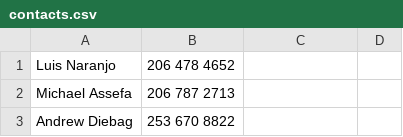
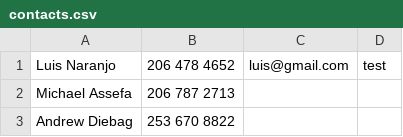
Before and after one commit to luisnaranjo733/pdtTools, a CSV file: contacts.csv, drawn as a sheet; only a part is shown.

```diff
--- a/contacts.csv
+++ b/contacts.csv
@@ -1,2 +1,2 @@
-Luis Naranjo, 206 478 4652
+Luis Naranjo, 206 478 4652, luis@gmail.com, test
 Michael Assefa, 206 787 2713
```
Also changed, not shown: 7 other files.
